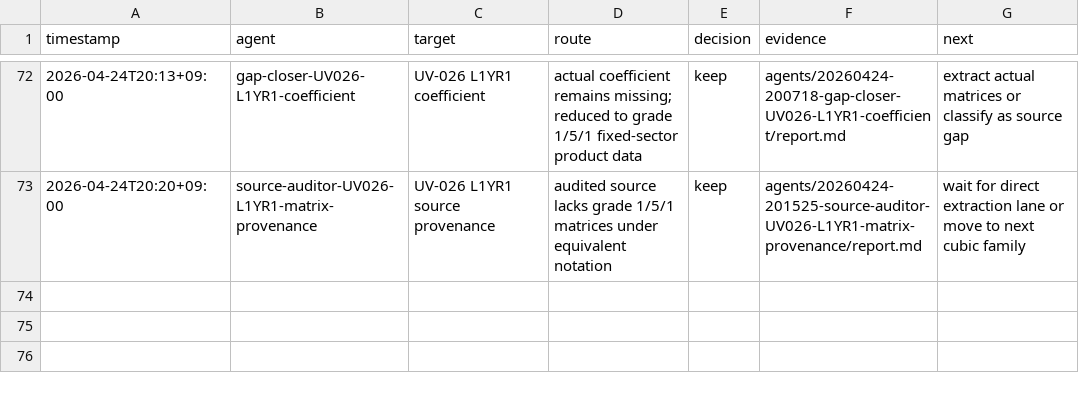
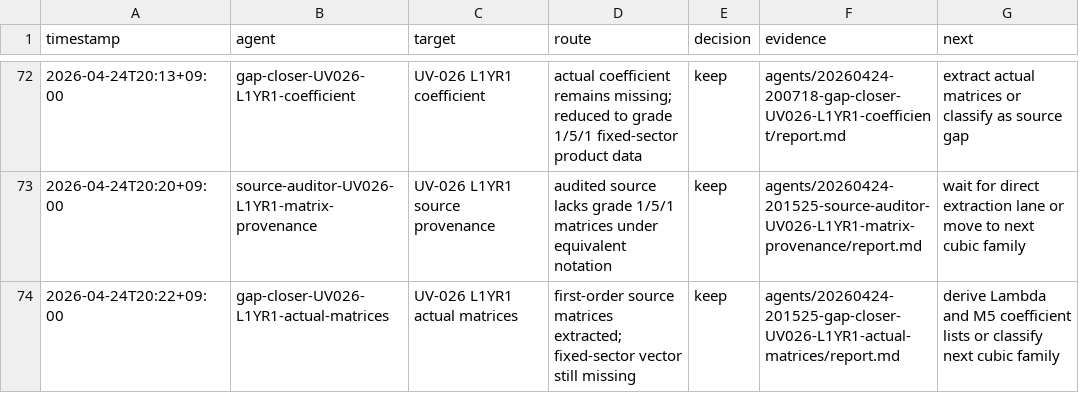
Before and after one commit to johnnyshields/riemann2, a TSV file: rh/teams/20260424-145329-research-team-fundamental-C-D/attempts.tsv, drawn as a sheet; only a part is shown, gaps mark what is left out; the diff names each change by its address in the sheet, - before the commit and + after, or states it on an @@ line.

```diff
--- a/rh/teams/20260424-145329-research-team-fundamental-C-D/attempts.tsv
+++ b/rh/teams/20260424-145329-research-team-fundamental-C-D/attempts.tsv
+row 74: 2026-04-24T20:22+09:00 | gap-closer-UV026-L1YR1-actual-matrices | UV-026 L1YR1 actual matrices | first-order source matrices extracted; fixed-sector vector still missing | keep | agents/20260424-201525-gap-closer-UV026-L1YR1-actual-matrices/report.md | derive Lambda and M5 coefficient lists or classify next cubic family
```
Also changed, not shown: 6 other files.
